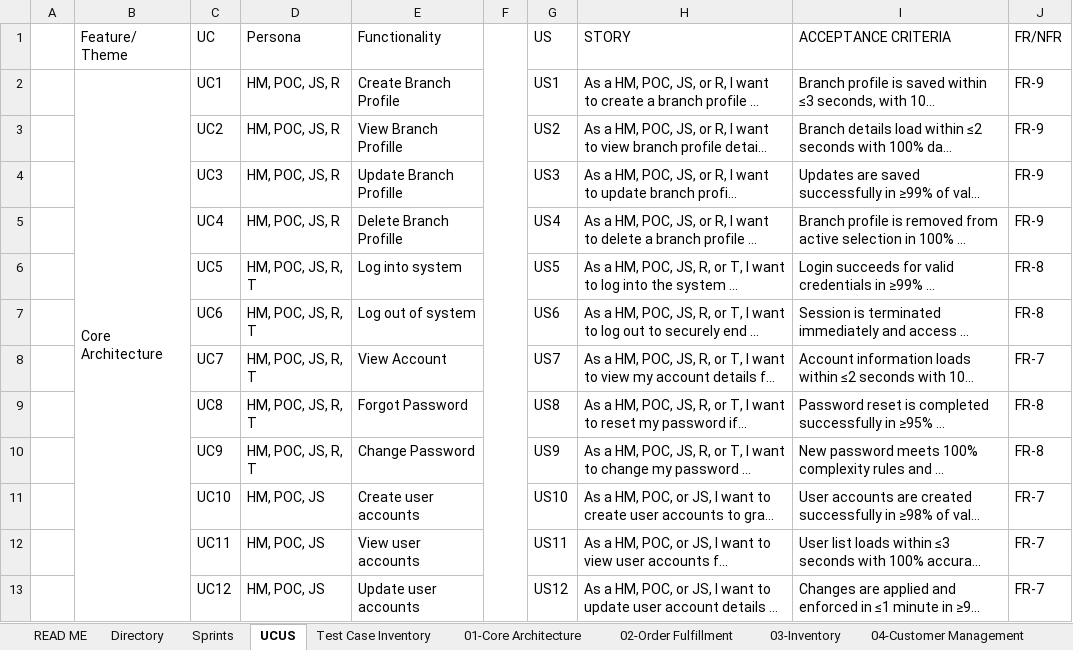
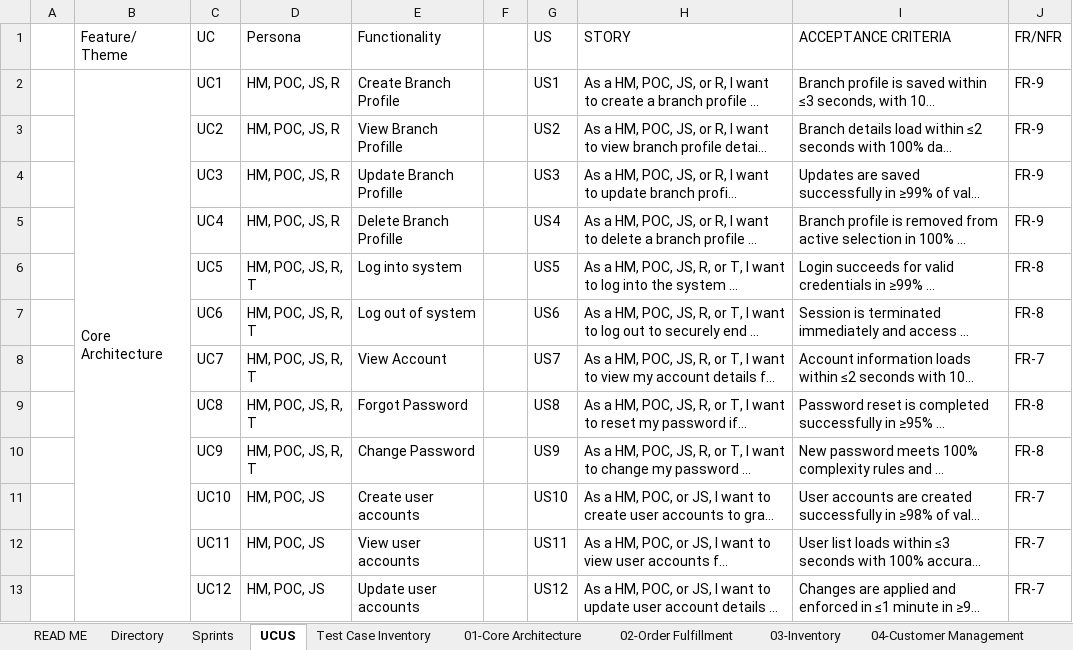
Before and after one commit to POGsss/Petrozone-Pulse-System, an Excel workbook: docs/requirements/UseCase&UserStories.xlsx, sheet UCUS, drawn as a sheet; only a part is shown; long unchanged cells end in …; values as stored, in another font and other column widths than the file's, no cell formats; charts and pictures not drawn; removed rows and columns are numbered as before the commit, all else as after; the diff covers the shown part only; the diff names each change by its address in the sheet, - before the commit and + after, or states it on an @@ line.

```diff
--- a/docs/requirements/UseCase&UserStories.xlsx (sheet UCUS)
+++ b/docs/requirements/UseCase&UserStories.xlsx (sheet UCUS)
-F1:F75 merged
```
Also changed, not shown: 5 added rows, 277 edited cells and merged cells elsewhere in this sheet, sheet Sprints, sheet 01-Core Architecture, sheet 02-Order Fulfillment, sheet 03-Inventory, sheet 05-Reporting & Analytics, sheet 04-Customer Management, 2 more sheets, cell formats, formulas that keep their value, charts or pictures, docs/requirements/DevelopmentSprints.xlsx, 6 other files.
